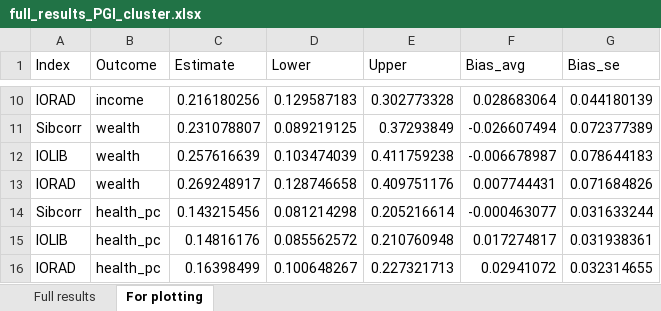
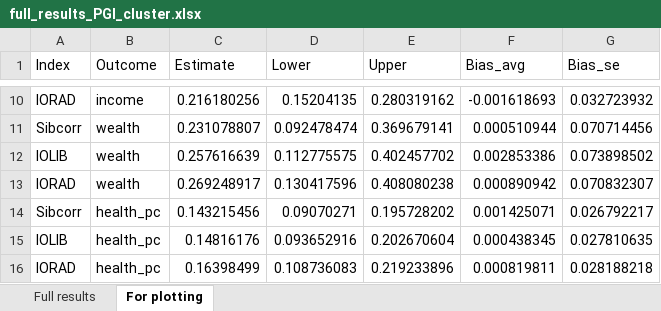
Before and after one commit to aliciagarciasierra/EQUALOPP_WLS, an Excel workbook: results/main/full_results_PGI_cluster.xlsx, sheet For plotting, drawn as a sheet; only a part is shown, gaps mark what is left out; values as stored, in another font and other column widths than the file's, no borders; the diff covers the shown part only; the diff names each change by its address in the sheet, - before the commit and + after, or states it on an @@ line.

```diff
--- a/results/main/full_results_PGI_cluster.xlsx (sheet For plotting)
+++ b/results/main/full_results_PGI_cluster.xlsx (sheet For plotting)
-D10 (Lower): 0.129587183
+D10 (Lower): 0.15204135
-E10 (Upper): 0.302773328
+E10 (Upper): 0.280319162
-F10 (Bias_avg): 0.028683064
+F10 (Bias_avg): -0.001618693
-G10 (Bias_se): 0.044180139
+G10 (Bias_se): 0.032723932
-D11 (Lower): 0.089219125
+D11 (Lower): 0.092478474
-E11 (Upper): 0.37293849
+E11 (Upper): 0.369679141
-F11 (Bias_avg): -0.026607494
+F11 (Bias_avg): 0.000510944
-G11 (Bias_se): 0.072377389
+G11 (Bias_se): 0.070714456
-D12 (Lower): 0.103474039
+D12 (Lower): 0.112775575
-E12 (Upper): 0.411759238
+E12 (Upper): 0.402457702
-F12 (Bias_avg): -0.006678987
+F12 (Bias_avg): 0.002853386
-G12 (Bias_se): 0.078644183
+G12 (Bias_se): 0.073898502
-D13 (Lower): 0.128746658
+D13 (Lower): 0.130417596
-E13 (Upper): 0.409751176
+E13 (Upper): 0.408080238
-F13 (Bias_avg): 0.007744431
+F13 (Bias_avg): 0.000890942
-G13 (Bias_se): 0.071684826
+G13 (Bias_se): 0.070832307
-D14 (Lower): 0.081214298
+D14 (Lower): 0.09070271
-E14 (Upper): 0.205216614
+E14 (Upper): 0.195728202
-F14 (Bias_avg): -0.000463077
+F14 (Bias_avg): 0.001425071
-G14 (Bias_se): 0.031633244
+G14 (Bias_se): 0.026792217
-D15 (Lower): 0.085562572
+D15 (Lower): 0.093652916
-E15 (Upper): 0.210760948
+E15 (Upper): 0.202670604
-F15 (Bias_avg): 0.017274817
+F15 (Bias_avg): 0.000438345
-G15 (Bias_se): 0.031938361
+G15 (Bias_se): 0.027810635
-D16 (Lower): 0.100648267
+D16 (Lower): 0.108736083
-E16 (Upper): 0.227321713
+E16 (Upper): 0.219233896
-F16 (Bias_avg): 0.02941072
+F16 (Bias_avg): 0.000819811
-G16 (Bias_se): 0.032314655
+G16 (Bias_se): 0.028188218
```
Also changed, not shown: 32 edited cells elsewhere in this sheet, results/main/full_results_observed_cluster.xlsx, 10 other files.
